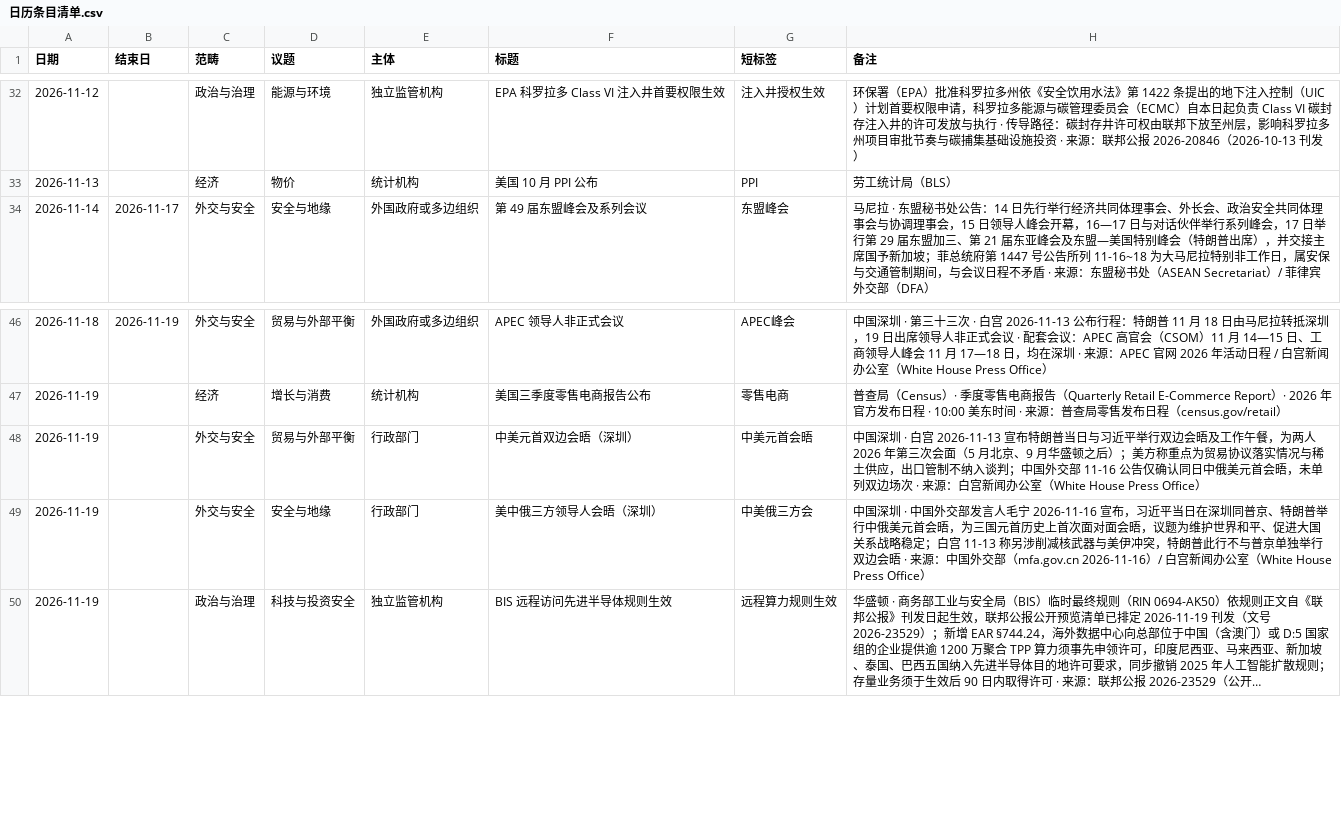
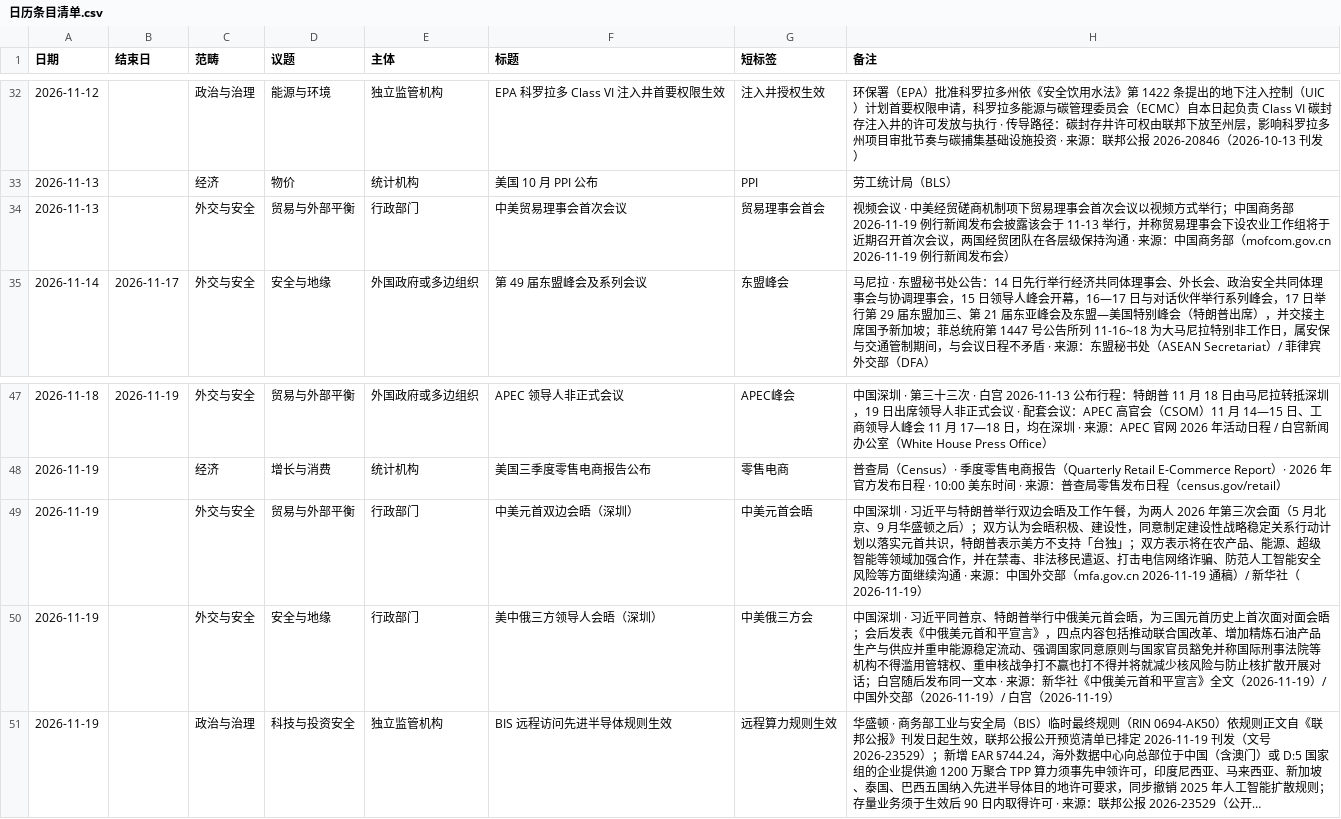
Before and after one commit to liulijia123456/sinolink-portal, a CSV file: docs/日历条目清单.csv, drawn as a sheet; only a part is shown, gaps mark what is left out; long unchanged cells end in …; addresses are those after the commit; the diff names each change by its address in the sheet, - before the commit and + after, or states it on an @@ line.

```diff
--- a/docs/日历条目清单.csv
+++ b/docs/日历条目清单.csv
+row 34: 2026-11-13 |  | 外交与安全 | 贸易与外部平衡 | 行政部门 | 中美贸易理事会首次会议 | 贸易理事会首会 | 视频会议 · 中美经贸磋商机制项下贸易理事会首次会议以视频方式举行；中国商务部 2026-11-19 例行新闻发布会披露该会于 11-13 举行，并称贸易理事会下设农业工作组将于近期召开首次会议，两国经贸团队在各层级保持沟通 · 来源：中国商务部（mofcom.gov.cn 2026-11-19 例行新闻发布会）
-H49 (备注): …深圳 · 白宫 2026-11-13 宣布特朗普当日与习近平举行双边会晤及工作午餐，为两人 2026 年第三次会面（5 月北京、9 月华盛顿之后）；美方称重点为贸易协议落实情况与稀土供应，出口管制不纳入谈判；中国外交部 11-16 公告仅确认同日中俄美元首会晤，未单列双边场次 · 来源：白宫新闻办公室（White House Press Office）
+H49 (备注): …深圳 · 习近平与特朗普举行双边会晤及工作午餐，为两人 2026 年第三次会面（5 月北京、9 月华盛顿之后）；双方认为会晤积极、建设性，同意制定建设性战略稳定关系行动计划以落实元首共识，特朗普表示美方不支持「台独」；双方表示将在农产品、能源、超级智能等领域加强合作，并在禁毒、非法移民遣返、打击电信网络诈骗、防范人工智能安全风险等方面继续沟通 · 来源：中国外交部（mfa.gov.cn 2026-11-19 通稿）/ 新华社（2026-11-19）
-H50 (备注): …深圳 · 中国外交部发言人毛宁 2026-11-16 宣布，习近平当日在深圳同普京、特朗普举行中俄美元首会晤，为三国元首历史上首次面对面会晤，议题为维护世界和平、促进大国关系战略稳定；白宫 11-13 称另涉削减核武器与美伊冲突，特朗普此行不与普京单独举行双边会晤 · 来源：中国外交部（mfa.gov.cn 2026-11-16）/ 白宫新闻办公室（White House Press Office）
+H50 (备注): …深圳 · 习近平同普京、特朗普举行中俄美元首会晤，为三国元首历史上首次面对面会晤；会后发表《中俄美元首和平宣言》，四点内容包括推动联合国改革、增加精炼石油产品生产与供应并重申能源稳定流动、强调国家同意原则与国家官员豁免并称国际刑事法院等机构不得滥用管辖权、重申核战争打不赢也打不得并将就减少核风险与防止核扩散开展对话；白宫随后发布同一文本 · 来源：新华社《中俄美元首和平宣言》全文（2026-11-19）/ 中国外交部（2026-11-19）/ 白宫（2026-11-19）
```
Also changed, not shown: 4 other files.
